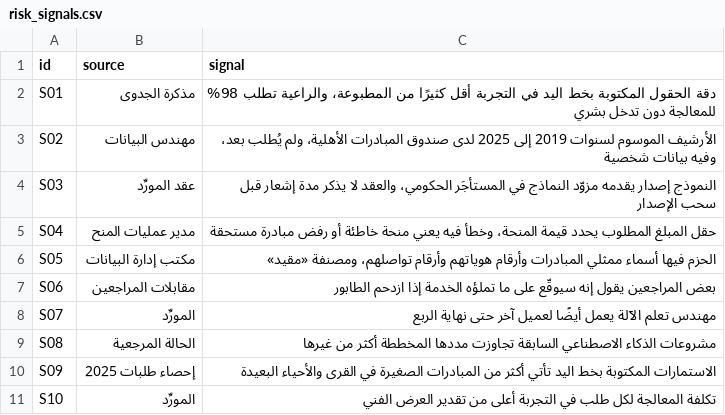
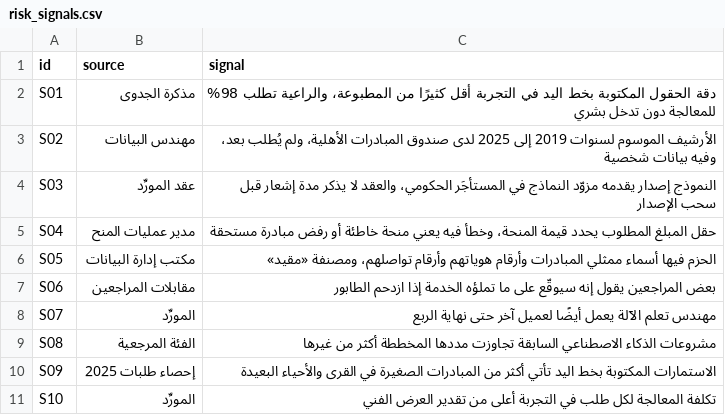
Before and after one commit to SDAIAAcademy/lds-prd-204, a CSV file: labs/files/risk_signals.csv, drawn as a sheet.

```diff
--- a/labs/files/risk_signals.csv
+++ b/labs/files/risk_signals.csv
@@ -8,3 +8,3 @@ S06,مقابلات المراجعين,بعض المراجعين يقول إنه
 S07,المورِّد,مهندس تعلم الآلة يعمل أيضًا لعميل آخر حتى نهاية الربع
-S08,الحالة المرجعية,مشروعات الذكاء الاصطناعي السابقة تجاوزت مددها المخططة أكثر من غيرها
+S08,الفئة المرجعية,مشروعات الذكاء الاصطناعي السابقة تجاوزت مددها المخططة أكثر من غيرها
 S09,إحصاء طلبات 2025,الاستمارات المكتوبة بخط اليد تأتي أكثر من المبادرات الصغيرة في القرى والأحياء البعيدة
```
Also changed, not shown: labs/files/sim/start_risk_log.csv, 8 other files.
